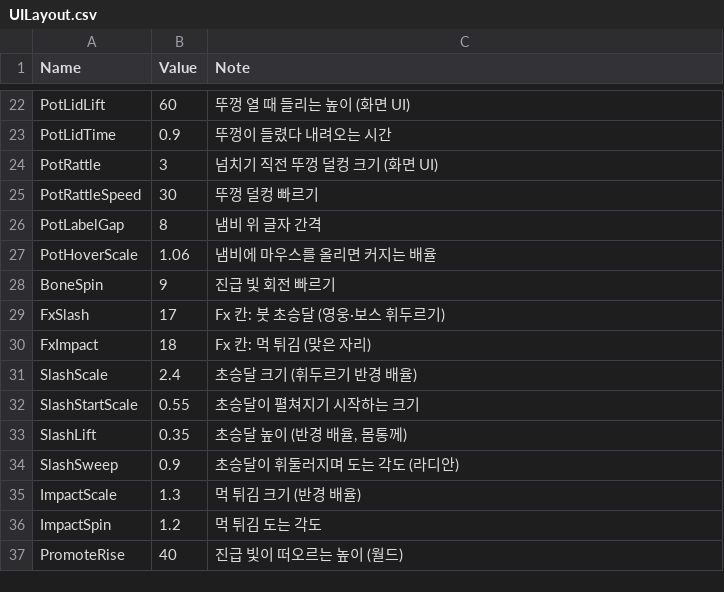
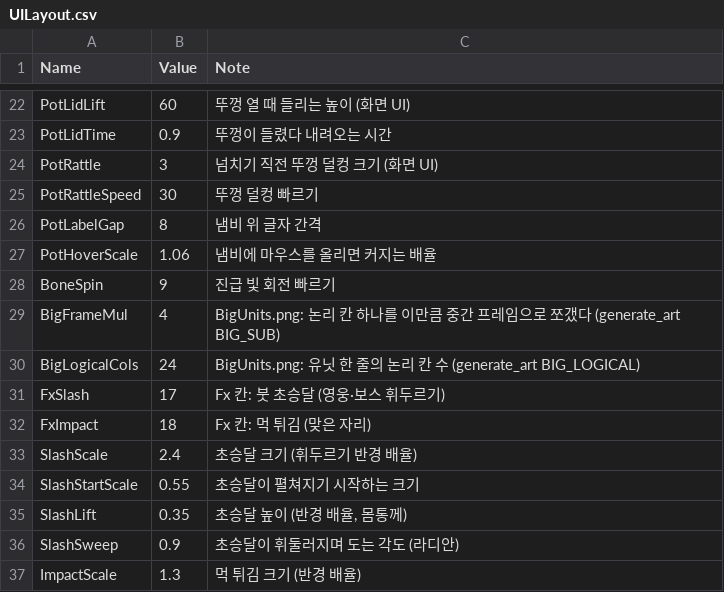
Before and after one commit to YooJaeJun/YJJWave, a CSV file: Content/YJJWave/Data/UILayout.csv, drawn as a sheet; only a part is shown, gaps mark what is left out; the shorter side is filled out with more unchanged rows; the diff names each change by its address in the sheet, - before the commit and + after, or states it on an @@ line.

```diff
--- a/Content/YJJWave/Data/UILayout.csv
+++ b/Content/YJJWave/Data/UILayout.csv
+row 29: BigFrameMul | 4 | BigUnits.png: 논리 칸 하나를 이만큼 중간 프레임으로 쪼갰다 (generate_art BIG_SUB)
+row 30: BigLogicalCols | 24 | BigUnits.png: 유닛 한 줄의 논리 칸 수 (generate_art BIG_LOGICAL)
```
Also changed, not shown: 18 other files.
